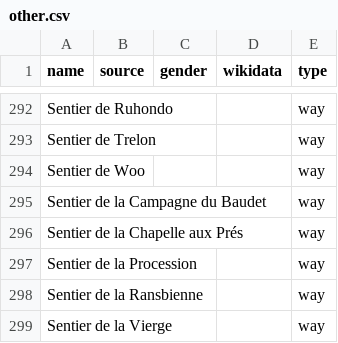
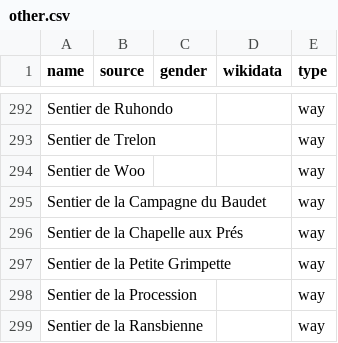
Before and after one commit to EqualStreetNames/equalstreetnames-rixensart, a CSV file: data/other.csv, drawn as a sheet; only a part is shown, gaps mark what is left out; the shorter side is filled out with more unchanged rows; the diff names each change by its address in the sheet, - before the commit and + after, or states it on an @@ line.

```diff
--- a/data/other.csv
+++ b/data/other.csv
+row 297: Sentier de la Petite Grimpette |  |  |  | way
```
Also changed, not shown: 3 other files.
